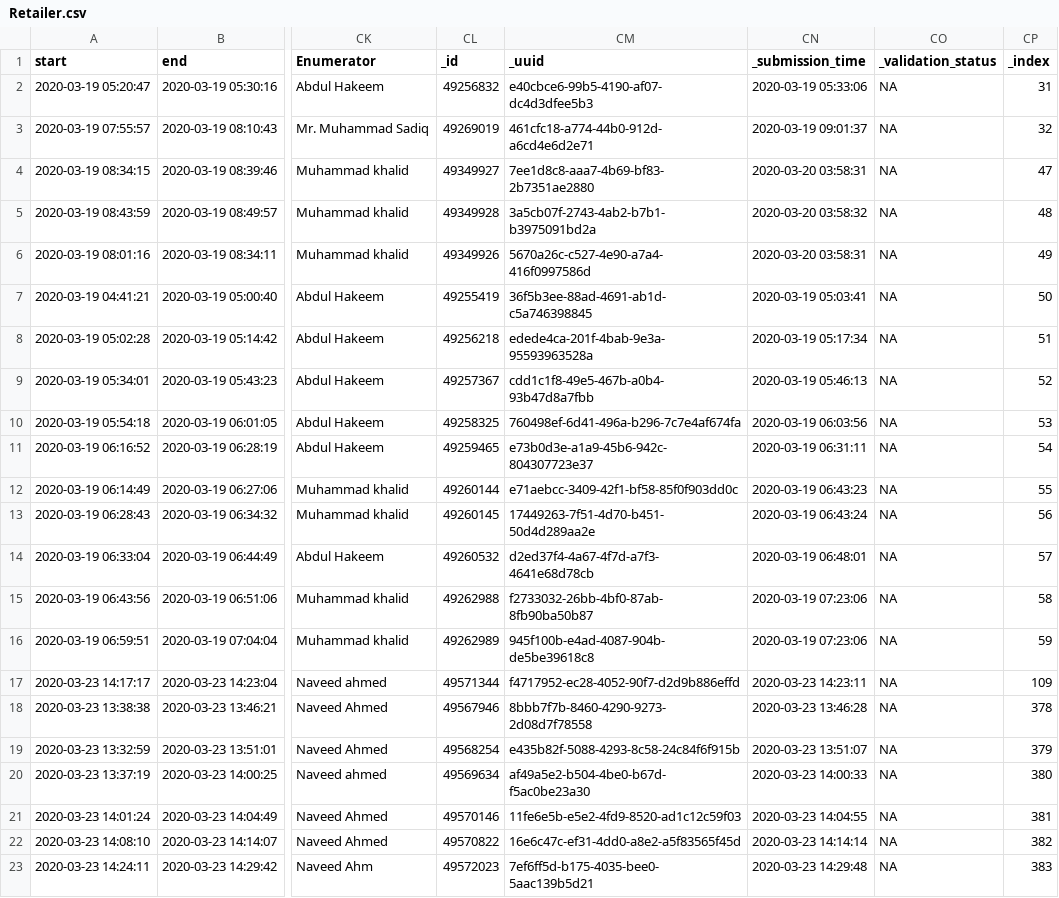
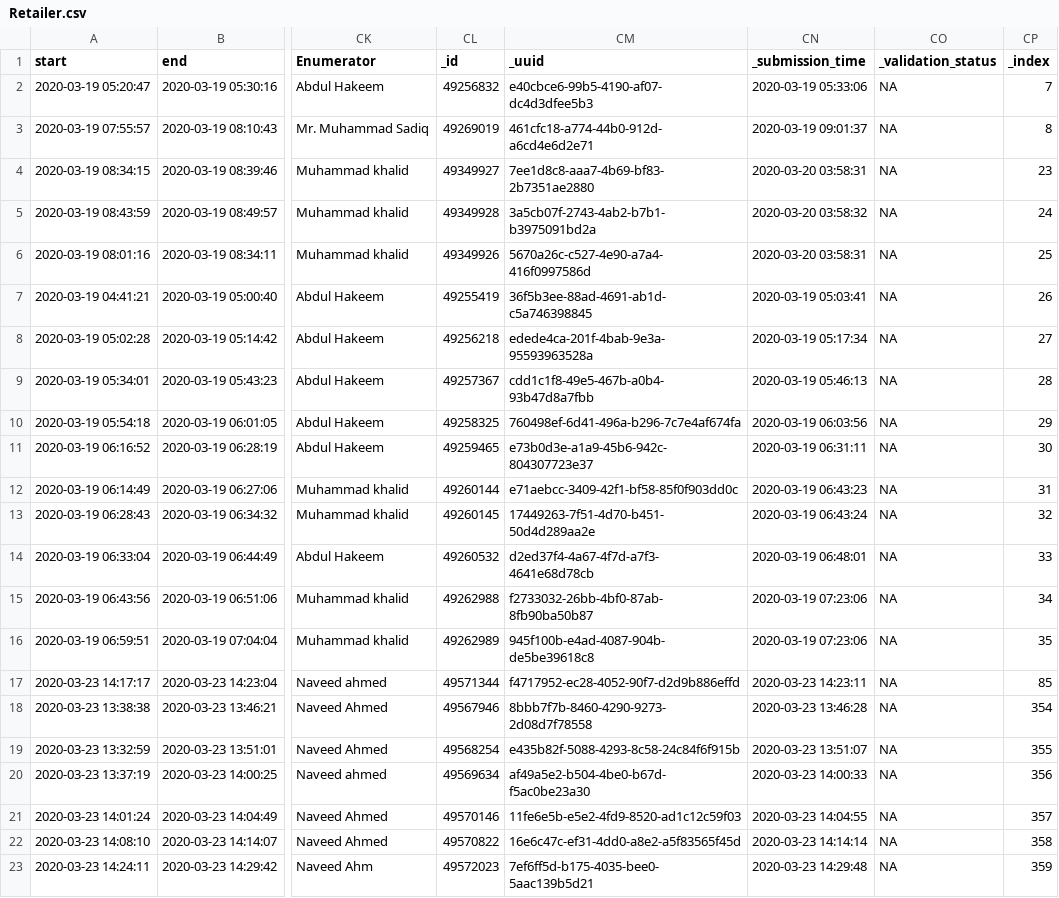
Before and after one commit to saadkhalid90/AVCMap, a CSV file: Retailer.csv, drawn as a sheet; only a part is shown, gaps mark what is left out; the diff names each change by its address in the sheet, - before the commit and + after, or states it on an @@ line.

Commit message:
Updated data March 26

```diff
--- a/Retailer.csv
+++ b/Retailer.csv
-CP2 (_index): 31
+CP2 (_index): 7
-CP3 (_index): 32
+CP3 (_index): 8
-CP4 (_index): 47
+CP4 (_index): 23
-CP5 (_index): 48
+CP5 (_index): 24
-CP6 (_index): 49
+CP6 (_index): 25
-CP7 (_index): 50
+CP7 (_index): 26
-CP8 (_index): 51
+CP8 (_index): 27
-CP9 (_index): 52
+CP9 (_index): 28
-CP10 (_index): 53
+CP10 (_index): 29
-CP11 (_index): 54
+CP11 (_index): 30
-CP12 (_index): 55
+CP12 (_index): 31
-CP13 (_index): 56
+CP13 (_index): 32
-CP14 (_index): 57
+CP14 (_index): 33
-CP15 (_index): 58
+CP15 (_index): 34
-CP16 (_index): 59
+CP16 (_index): 35
-CP17 (_index): 109
+CP17 (_index): 85
-CP18 (_index): 378
+CP18 (_index): 354
-CP19 (_index): 379
+CP19 (_index): 355
-CP20 (_index): 380
+CP20 (_index): 356
-CP21 (_index): 381
+CP21 (_index): 357
-CP22 (_index): 382
+CP22 (_index): 358
-CP23 (_index): 383
+CP23 (_index): 359
```
Also changed, not shown: ColdStorage.csv, Middleman.csv, 1 other file.
